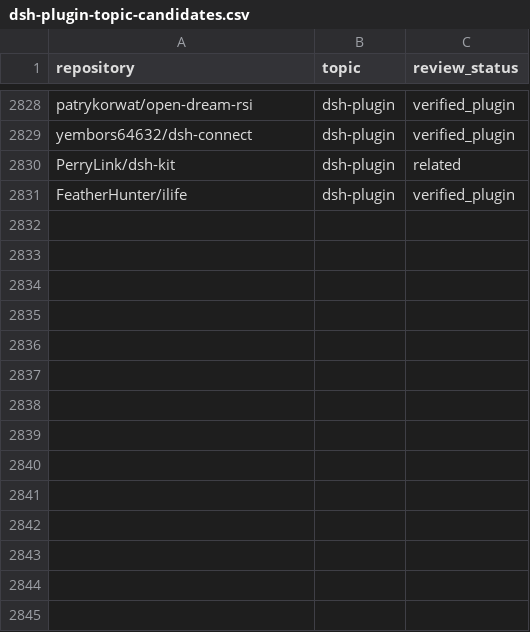
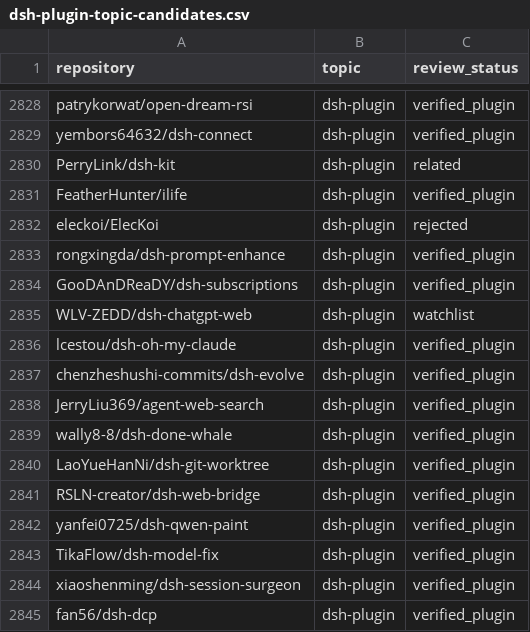
Before and after one commit to 0352FL/awesome-dsh-plugins, a CSV file: data/dsh-plugin-topic-candidates.csv, drawn as a sheet; only a part is shown, gaps mark what is left out; the diff names each change by its address in the sheet, - before the commit and + after, or states it on an @@ line.

Commit message:
chore: refresh DSH plugin topic catalog (2026-10-14)

```diff
--- a/data/dsh-plugin-topic-candidates.csv
+++ b/data/dsh-plugin-topic-candidates.csv
+row 2832: eleckoi/ElecKoi | dsh-plugin | rejected
+row 2833: rongxingda/dsh-prompt-enhance | dsh-plugin | verified_plugin
+row 2834: GooDAnDReaDY/dsh-subscriptions | dsh-plugin | verified_plugin
+row 2835: WLV-ZEDD/dsh-chatgpt-web | dsh-plugin | watchlist
+row 2836: lcestou/dsh-oh-my-claude | dsh-plugin | verified_plugin
+row 2837: chenzheshushi-commits/dsh-evolve | dsh-plugin | verified_plugin
+row 2838: JerryLiu369/agent-web-search | dsh-plugin | verified_plugin
+row 2839: wally8-8/dsh-done-whale | dsh-plugin | verified_plugin
+row 2840: LaoYueHanNi/dsh-git-worktree | dsh-plugin | verified_plugin
+row 2841: RSLN-creator/dsh-web-bridge | dsh-plugin | verified_plugin
+row 2842: yanfei0725/dsh-qwen-paint | dsh-plugin | verified_plugin
+row 2843: TikaFlow/dsh-model-fix | dsh-plugin | verified_plugin
+row 2844: xiaoshenming/dsh-session-surgeon | dsh-plugin | verified_plugin
+row 2845: fan56/dsh-dcp | dsh-plugin | verified_plugin
```
Also changed, not shown: 21 other files.
